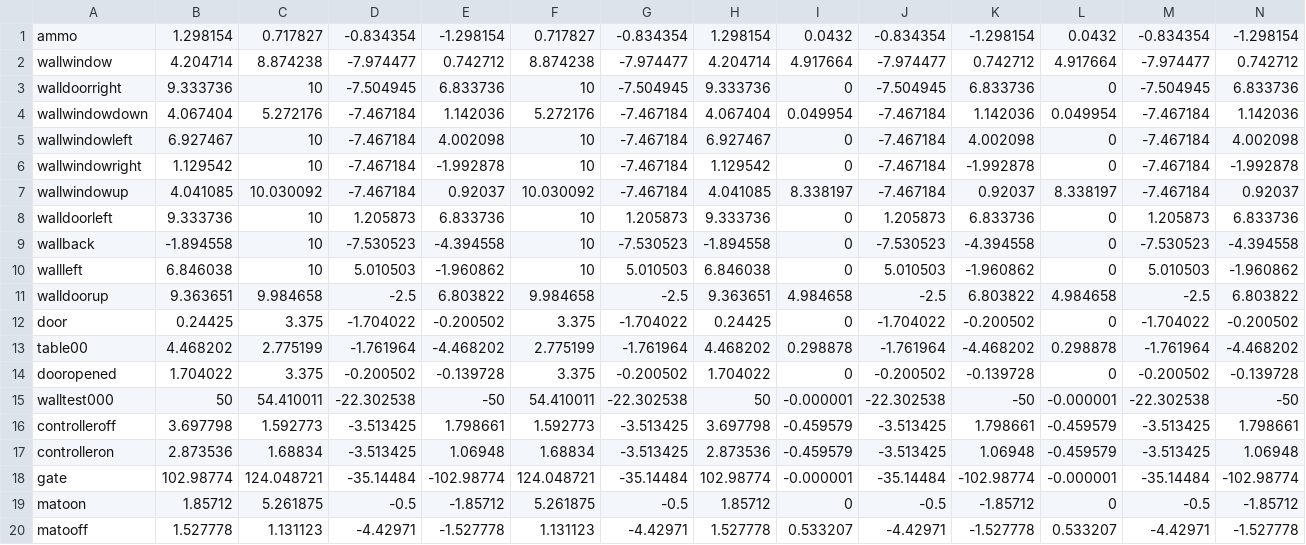
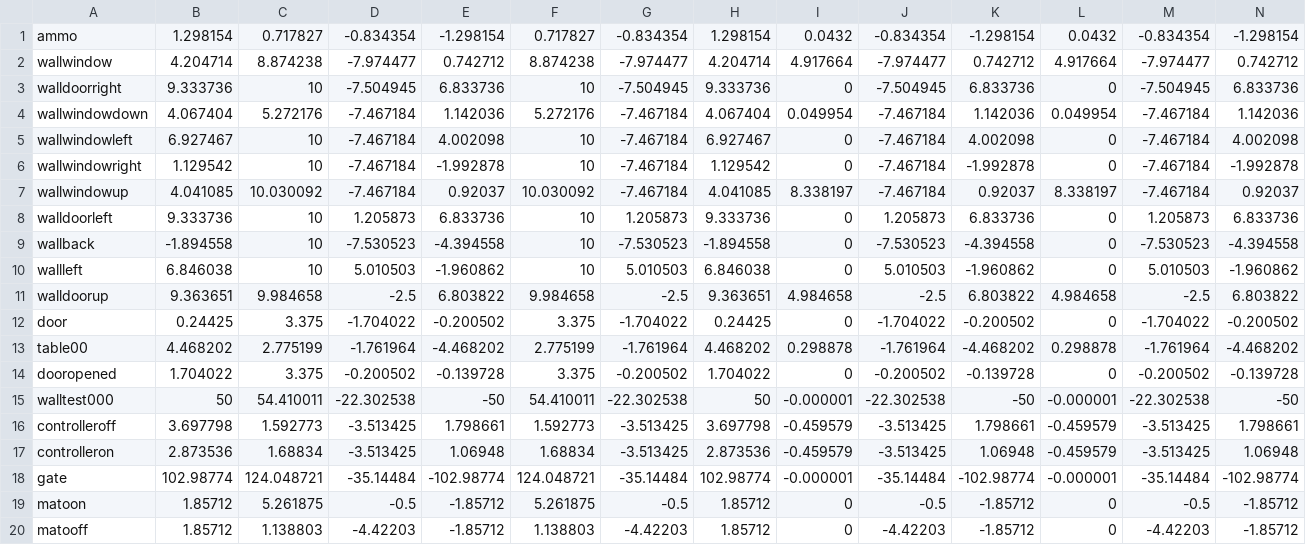
Before and after one commit to Hyougokita/present, a CSV file: data/hitbox.csv, drawn as a sheet; only a part is shown; removed rows and columns are numbered as before the commit, all else as after; rows hold the shown columns only; the diff names each change by its address in the sheet, - before the commit and + after, or states it on an @@ line.

```diff
--- a/data/hitbox.csv
+++ b/data/hitbox.csv
-row 20: matooff | 1.527778 | 1.131123 | -4.42971 | -1.527778 | 1.131123 | -4.42971 | 1.527778 | 0.533207 | -4.42971 | -1.527778 | 0.533207 | -4.42971 | -1.527778
+row 20: matooff | 1.85712 | 1.138803 | -4.42203 | -1.85712 | 1.138803 | -4.42203 | 1.85712 | 0 | -4.42203 | -1.85712 | 0 | -4.42203 | -1.85712
```
Also changed, not shown: 9 other files.
